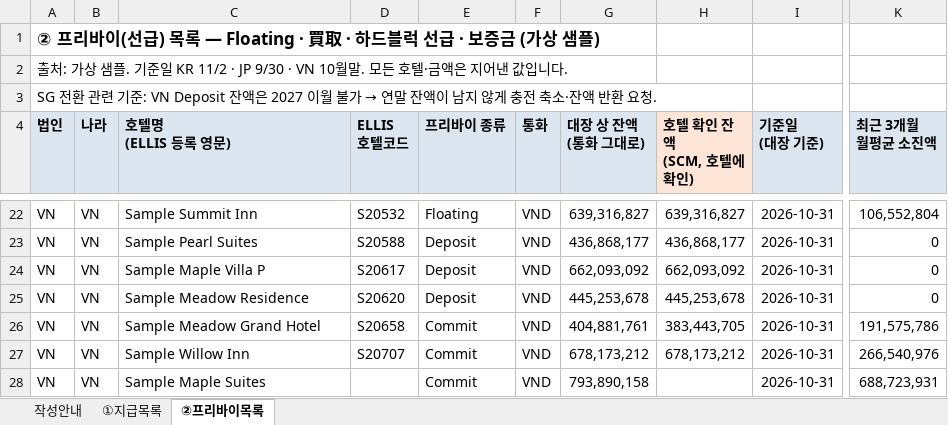
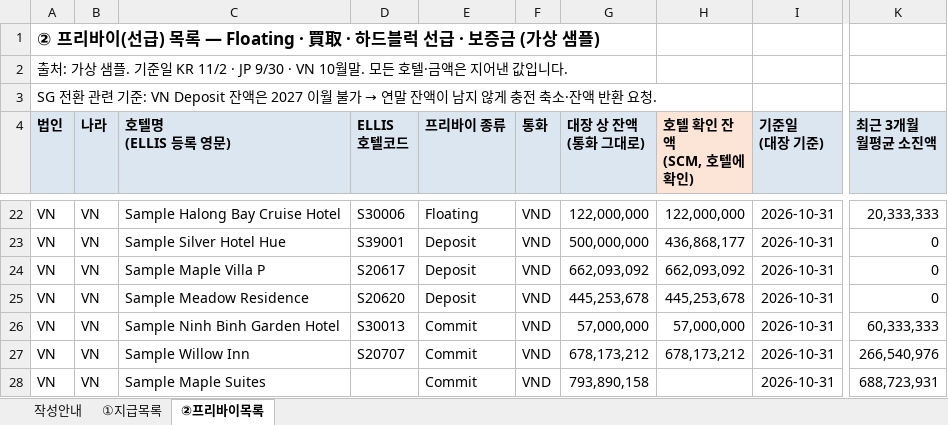
Before and after one commit to bstars00-rgb/OHMY-NICE, an Excel workbook: sample/SG지급_자료수집_샘플.xlsx, sheet ②프리바이목록, drawn as a sheet; only a part is shown, gaps mark what is left out; values as stored, in another font and other column widths than the file's, no borders; the diff covers the shown part only; the diff names each change by its address in the sheet, - before the commit and + after, or states it on an @@ line.

```diff
--- a/sample/SG지급_자료수집_샘플.xlsx (sheet ②프리바이목록)
+++ b/sample/SG지급_자료수집_샘플.xlsx (sheet ②프리바이목록)
-C22 (호텔명 (ELLIS 등록 영문)): Sample Summit Inn
+C22 (호텔명 (ELLIS 등록 영문)): Sample Halong Bay Cruise Hotel
-D22 (ELLIS 호텔코드): S20532
+D22 (ELLIS 호텔코드): S30006
-G22 (대장 상 잔액 (통화 그대로)): 639,316,827
+G22 (대장 상 잔액 (통화 그대로)): 122,000,000
-H22 (호텔 확인 잔액 (SCM, 호텔에 확인)): 639,316,827
+H22 (호텔 확인 잔액 (SCM, 호텔에 확인)): 122,000,000
-K22 (최근 3개월 월평균 소진액): 106,552,804
+K22 (최근 3개월 월평균 소진액): 20,333,333
-C23 (호텔명 (ELLIS 등록 영문)): Sample Pearl Suites
+C23 (호텔명 (ELLIS 등록 영문)): Sample Silver Hotel Hue
-D23 (ELLIS 호텔코드): S20588
+D23 (ELLIS 호텔코드): S39001
-G23 (대장 상 잔액 (통화 그대로)): 436,868,177
+G23 (대장 상 잔액 (통화 그대로)): 500,000,000
-C26 (호텔명 (ELLIS 등록 영문)): Sample Meadow Grand Hotel
+C26 (호텔명 (ELLIS 등록 영문)): Sample Ninh Binh Garden Hotel
-D26 (ELLIS 호텔코드): S20658
+D26 (ELLIS 호텔코드): S30013
-G26 (대장 상 잔액 (통화 그대로)): 404,881,761
+G26 (대장 상 잔액 (통화 그대로)): 57,000,000
-H26 (호텔 확인 잔액 (SCM, 호텔에 확인)): 383,443,705
+H26 (호텔 확인 잔액 (SCM, 호텔에 확인)): 57,000,000
-K26 (최근 3개월 월평균 소진액): 191,575,786
+K26 (최근 3개월 월평균 소진액): 60,333,333
```
Also changed, not shown: 63 edited cells elsewhere in this sheet, 10 other files.
